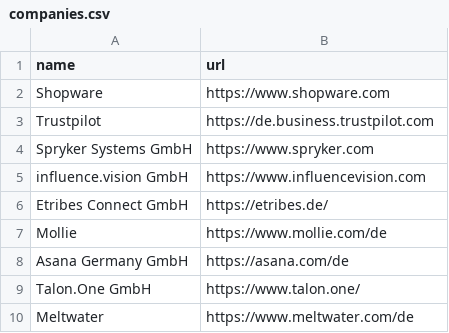
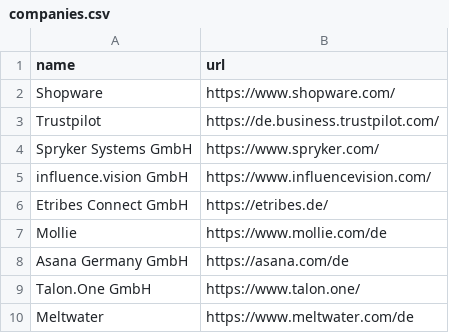
Before and after one commit to GuidoNuijten2/website-monitor, a CSV file: companies.csv, drawn as a sheet; only a part is shown.

Commit message:
Update companies.csv

```diff
--- a/companies.csv
+++ b/companies.csv
@@ -1,6 +1,6 @@
 name,url
-Shopware,https://www.shopware.com
-Trustpilot,https://de.business.trustpilot.com
-Spryker Systems GmbH,https://www.spryker.com
-influence.vision GmbH,https://www.influencevision.com
+Shopware,https://www.shopware.com/
+Trustpilot,https://de.business.trustpilot.com/
+Spryker Systems GmbH,https://www.spryker.com/
+influence.vision GmbH,https://www.influencevision.com/
 Etribes Connect GmbH,https://etribes.de/
```
